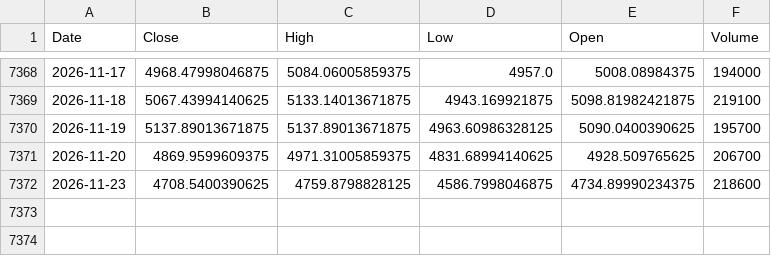
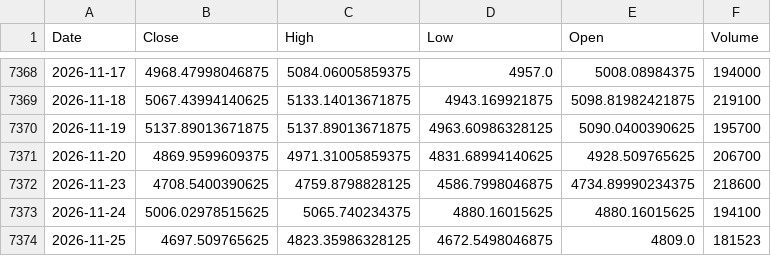
Before and after one commit to northrecluse/Global-View20260903, a CSV file: market_history_data/韩国综合指数_KS11_history.csv, drawn as a sheet; only a part is shown, gaps mark what is left out; the diff names each change by its address in the sheet, - before the commit and + after, or states it on an @@ line.

```diff
--- a/market_history_data/韩国综合指数_KS11_history.csv
+++ b/market_history_data/韩国综合指数_KS11_history.csv
+row 7373: 2026-11-24 | 5006.02978515625 | 5065.740234375 | 4880.16015625 | 4880.16015625 | 194100
+row 7374: 2026-11-25 | 4697.509765625 | 4823.35986328125 | 4672.5498046875 | 4809.0 | 181523
```
Also changed, not shown: market_history_data/SCHD_ETF_history.csv, market_history_data/SPY_ETF_history.csv, 24 other files.
